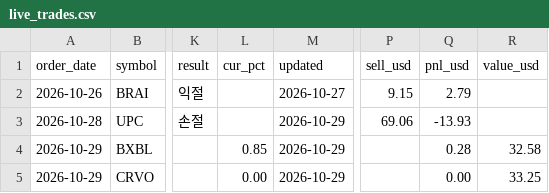
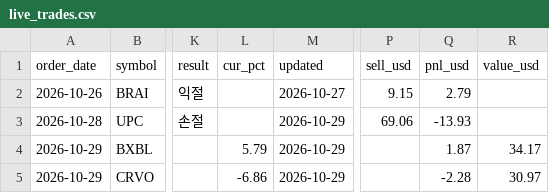
Before and after one commit to jayc950807/surge-scanner, a CSV file: data/live_trades.csv, drawn as a sheet; only a part is shown, gaps mark what is left out; the diff names each change by its address in the sheet, - before the commit and + after, or states it on an @@ line.

```diff
--- a/data/live_trades.csv
+++ b/data/live_trades.csv
-L4 (cur_pct): 0.85
+L4 (cur_pct): 5.79
-Q4 (pnl_usd): 0.28
+Q4 (pnl_usd): 1.87
-R4 (value_usd): 32.58
+R4 (value_usd): 34.17
-L5 (cur_pct): 0.00
+L5 (cur_pct): -6.86
-Q5 (pnl_usd): 0.00
+Q5 (pnl_usd): -2.28
-R5 (value_usd): 33.25
+R5 (value_usd): 30.97
```
Also changed, not shown: 1 other file.
